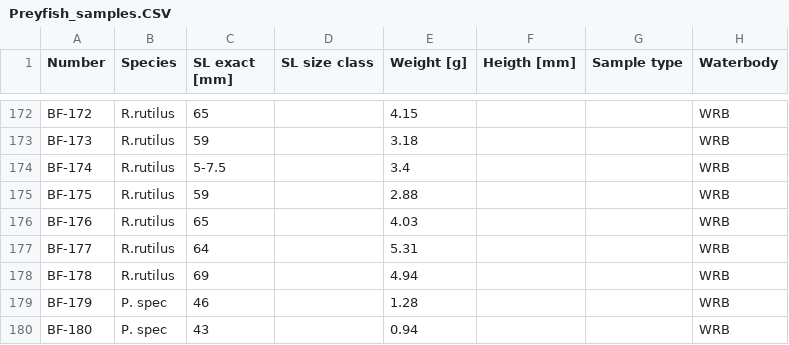
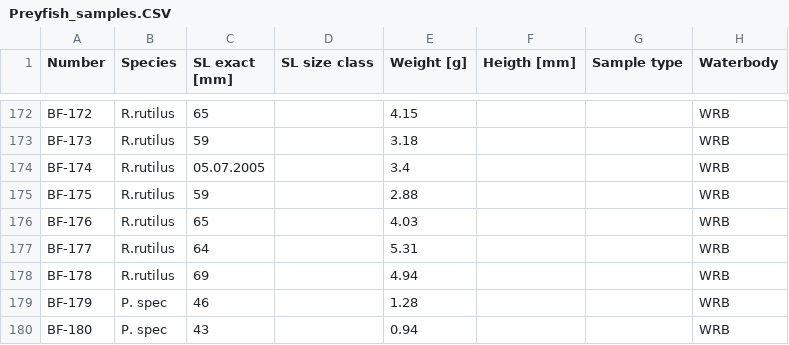
Before and after one commit to Traveller-2909/Pike-diet-analysis, a CSV file: Data/Prey/Preyfish_samples.CSV, drawn as a sheet; only a part is shown, gaps mark what is left out; the diff covers the shown part only; the diff names each change by its address in the sheet, - before the commit and + after, or states it on an @@ line.

```diff
--- a/Data/Prey/Preyfish_samples.CSV
+++ b/Data/Prey/Preyfish_samples.CSV
-C174 (SL exact [mm]): 5-7.5
+C174 (SL exact [mm]): 05.07.2005
```
Also changed, not shown: 44 edited cells elsewhere in this file, Data/Prey/Preyfish_SI_clean_average_lipid-corrected.csv, 14 other files.
